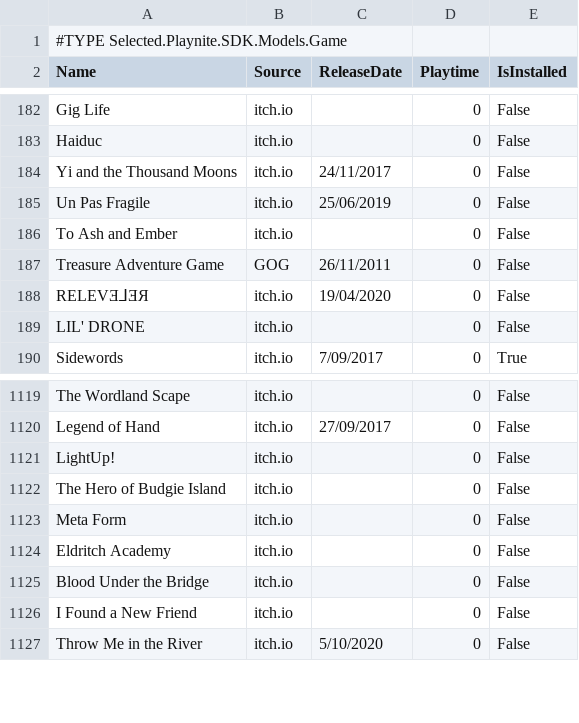
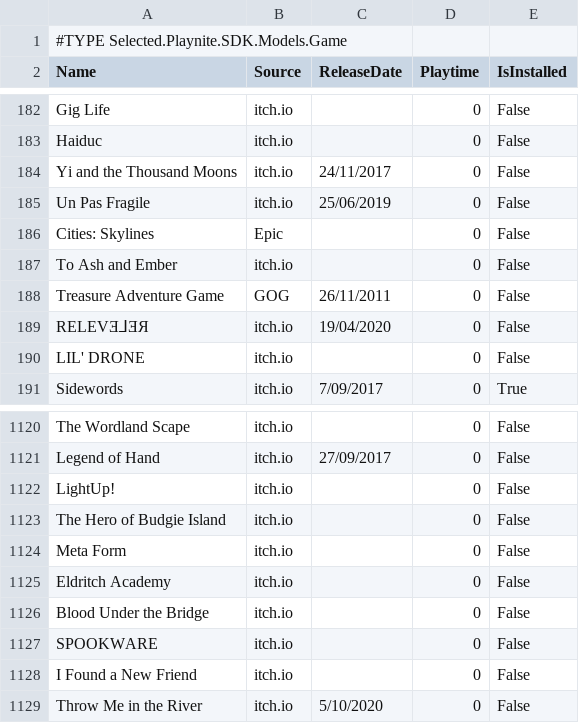
Before and after one commit to tducasse/game-collection, a CSV file: games.csv, drawn as a sheet; only a part is shown, gaps mark what is left out; the diff names each change by its address in the sheet, - before the commit and + after, or states it on an @@ line.

Commit message:
Update list

```diff
--- a/games.csv
+++ b/games.csv
+row 186: Cities: Skylines | Epic |  | 0 | False
+row 1127: SPOOKWARE | itch.io |  | 0 | False
```
